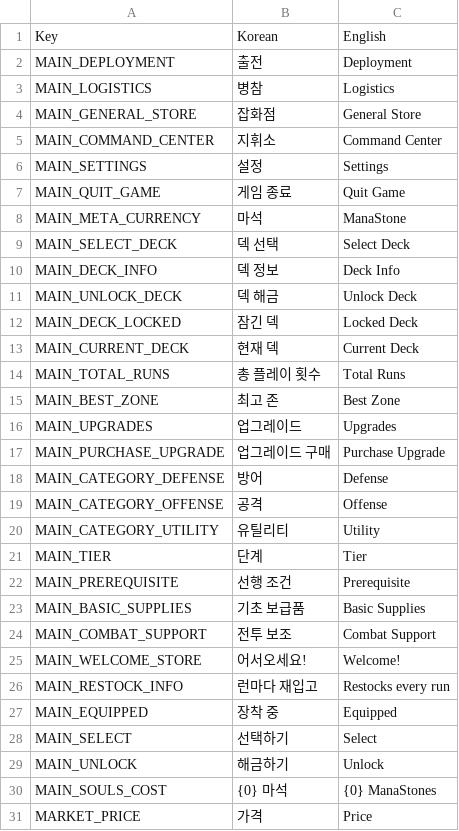
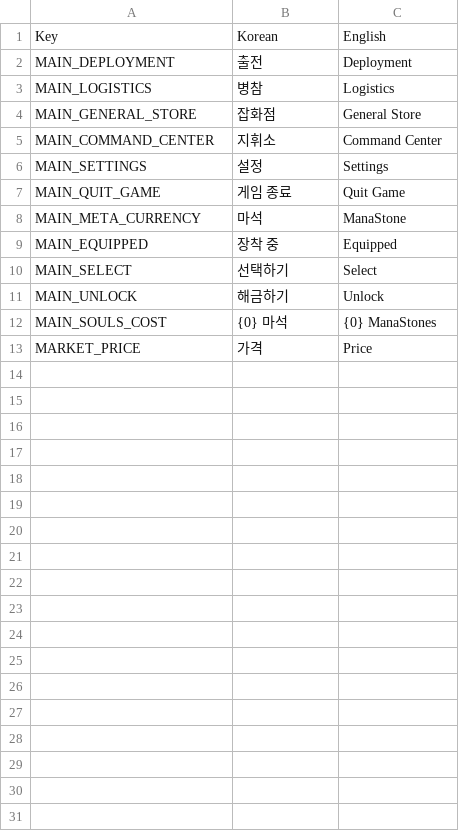
Before and after one commit to Lepied/DiceSoul, a CSV file: Assets/Data/Localization_MainMenu.csv, drawn as a sheet; the diff names each change by its address in the sheet, - before the commit and + after, or states it on an @@ line.

```diff
--- a/Assets/Data/Localization_MainMenu.csv
+++ b/Assets/Data/Localization_MainMenu.csv
-row 9: MAIN_SELECT_DECK | 덱 선택 | Select Deck
-row 10: MAIN_DECK_INFO | 덱 정보 | Deck Info
-row 11: MAIN_UNLOCK_DECK | 덱 해금 | Unlock Deck
-row 12: MAIN_DECK_LOCKED | 잠긴 덱 | Locked Deck
-row 13: MAIN_CURRENT_DECK | 현재 덱 | Current Deck
-row 14: MAIN_TOTAL_RUNS | 총 플레이 횟수 | Total Runs
-row 15: MAIN_BEST_ZONE | 최고 존 | Best Zone
-row 16: MAIN_UPGRADES | 업그레이드 | Upgrades
-row 17: MAIN_PURCHASE_UPGRADE | 업그레이드 구매 | Purchase Upgrade
-row 18: MAIN_CATEGORY_DEFENSE | 방어 | Defense
-row 19: MAIN_CATEGORY_OFFENSE | 공격 | Offense
-row 20: MAIN_CATEGORY_UTILITY | 유틸리티 | Utility
-row 21: MAIN_TIER | 단계 | Tier
-row 22: MAIN_PREREQUISITE | 선행 조건 | Prerequisite
-row 23: MAIN_BASIC_SUPPLIES | 기초 보급품 | Basic Supplies
-row 24: MAIN_COMBAT_SUPPORT | 전투 보조 | Combat Support
-row 25: MAIN_WELCOME_STORE | 어서오세요! | Welcome!
-row 26: MAIN_RESTOCK_INFO | 런마다 재입고 | Restocks every run
```
Also changed, not shown: Assets/Data/Localization_Deck.csv, Assets/Data/Localization_Relic.csv, 41 other files.
